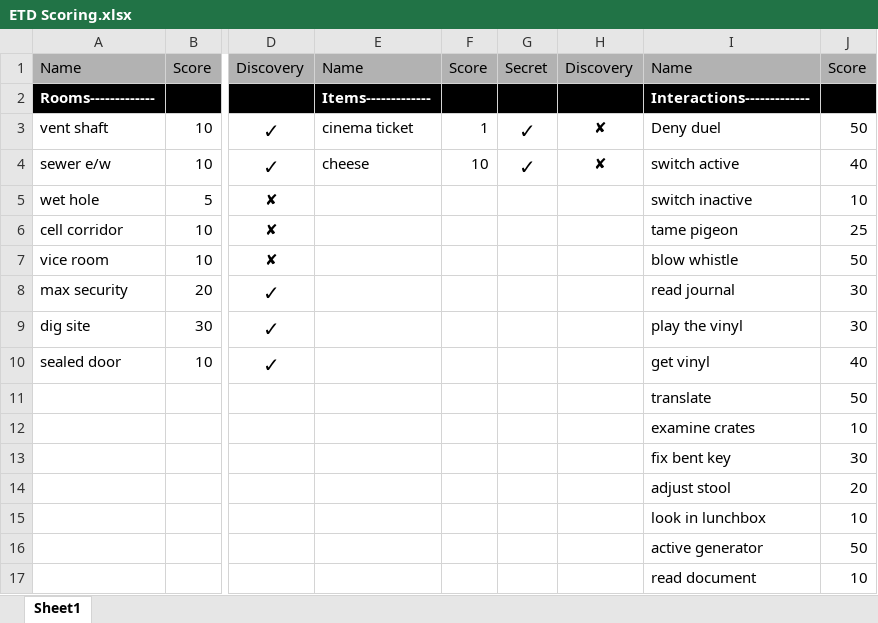
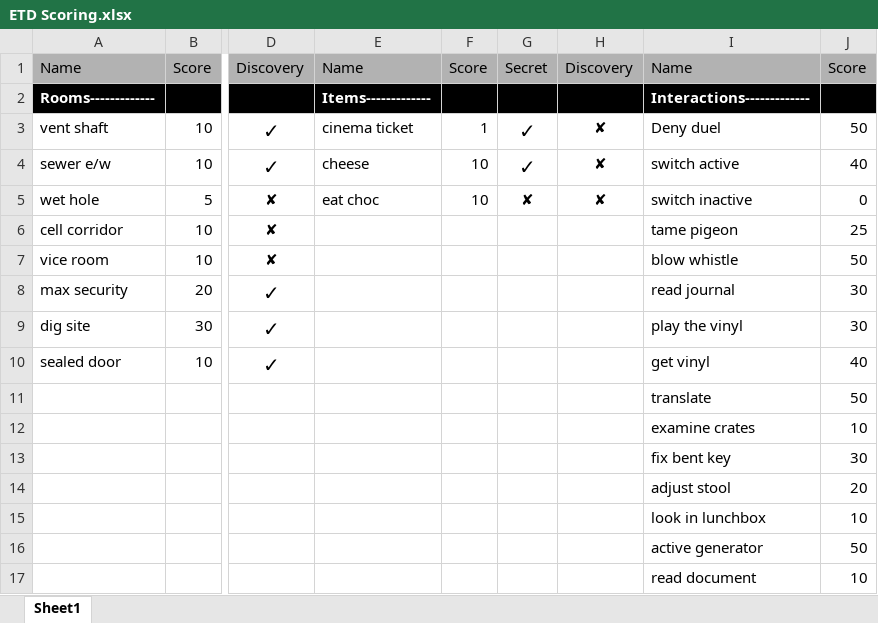
Before and after one commit to BentheBoater44/Escape-The-Dungeon, an Excel workbook: ETD Scoring.xlsx, sheet Sheet1, drawn as a sheet; only a part is shown, gaps mark what is left out; values as stored, in another font and other column widths than the file's, no borders; charts and pictures not drawn; the diff names each change by its address in the sheet, - before the commit and + after, or states it on an @@ line.

```diff
--- a/ETD Scoring.xlsx (sheet Sheet1)
+++ b/ETD Scoring.xlsx (sheet Sheet1)
-E5: (empty)
+E5: eat choc
-F5: (empty)
+F5: 10
-G5: (empty)
+G5: ✘
-H5: (empty)
+H5: ✘
-J5: 10
+J5: 0
```
Also changed, not shown: 1 other file.
